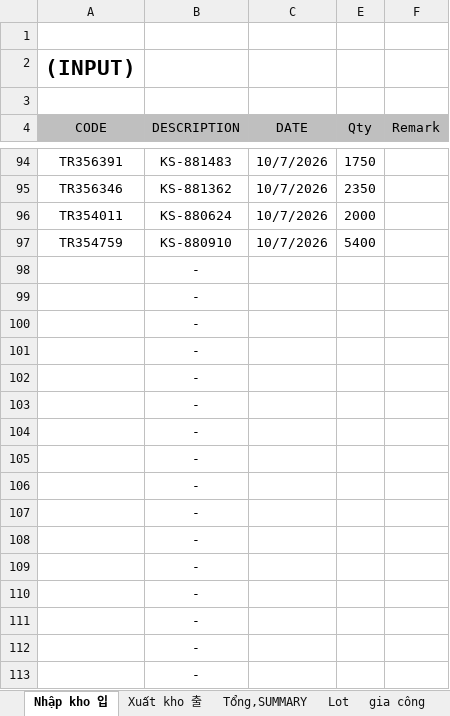
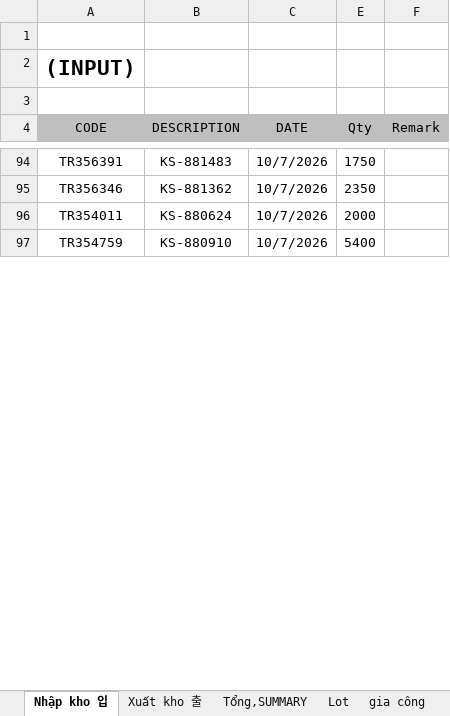
Before and after one commit to skywantae/skywantae.github.io, an Excel workbook: data/stock_sources/vietnam/IC TRAY 2026.10 완재품 재고 매일 보고.xlsx, sheet Nhập kho 입, drawn as a sheet; only a part is shown, gaps mark what is left out; values as stored, in another font and other column widths than the file's, no borders; 1 other sheet too large or unreadable and not compared; removed rows and columns are numbered as before the commit, all else as after; the diff covers the shown part only; the diff names each change by its address in the sheet, - before the commit and + after, or states it on an @@ line.

```diff
--- a/data/stock_sources/vietnam/IC TRAY 2026.10 완재품 재고 매일 보고.xlsx (sheet Nhập kho 입)
+++ b/data/stock_sources/vietnam/IC TRAY 2026.10 완재품 재고 매일 보고.xlsx (sheet Nhập kho 입)
-row 98:  | -
-row 99:  | -
-row 100:  | -
-row 101:  | -
-row 102:  | -
-row 103:  | -
-row 104:  | -
-row 105:  | -
-row 106:  | -
-row 107:  | -
-row 108:  | -
-row 109:  | -
-row 110:  | -
-row 111:  | -
-row 112:  | -
-row 113:  | -
```
Also changed, not shown: 46 added rows, 25 removed rows and 1 edited cell elsewhere in this sheet, sheet Lot, sheet Xuất kho 출, sheet gia công, formulas that keep their value, data/stock_sources/vietnam/vietnam_tray_stock_latest.xlsx, 36 other files.
